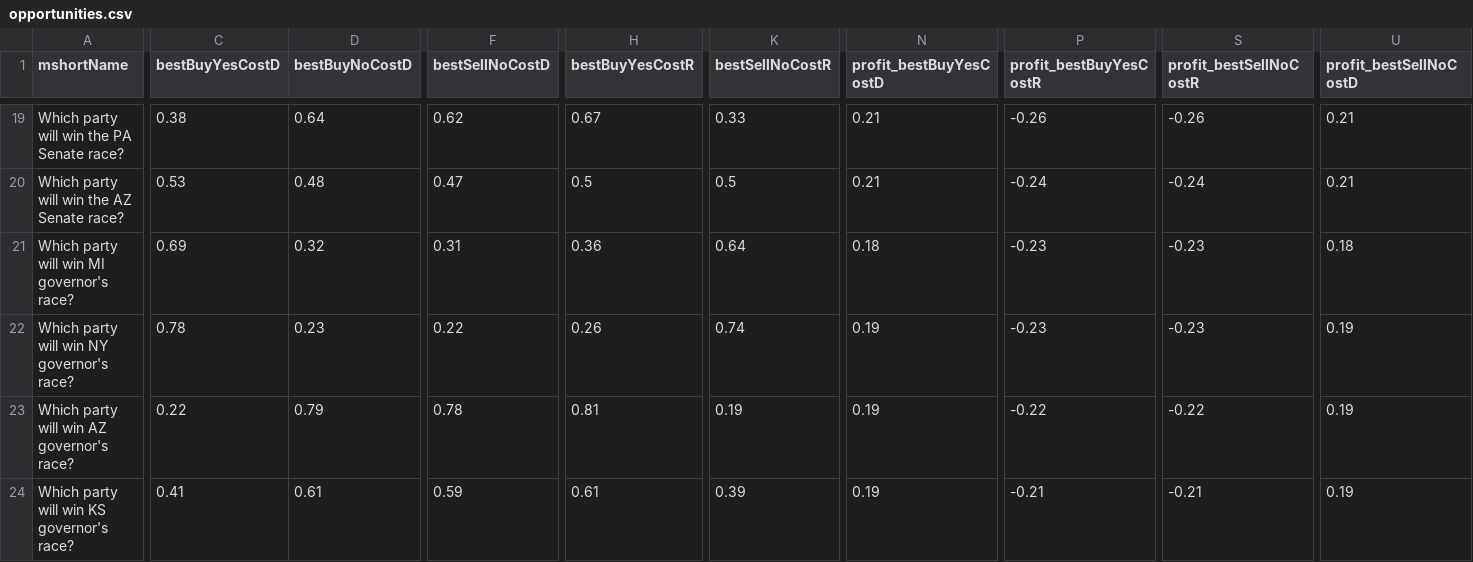
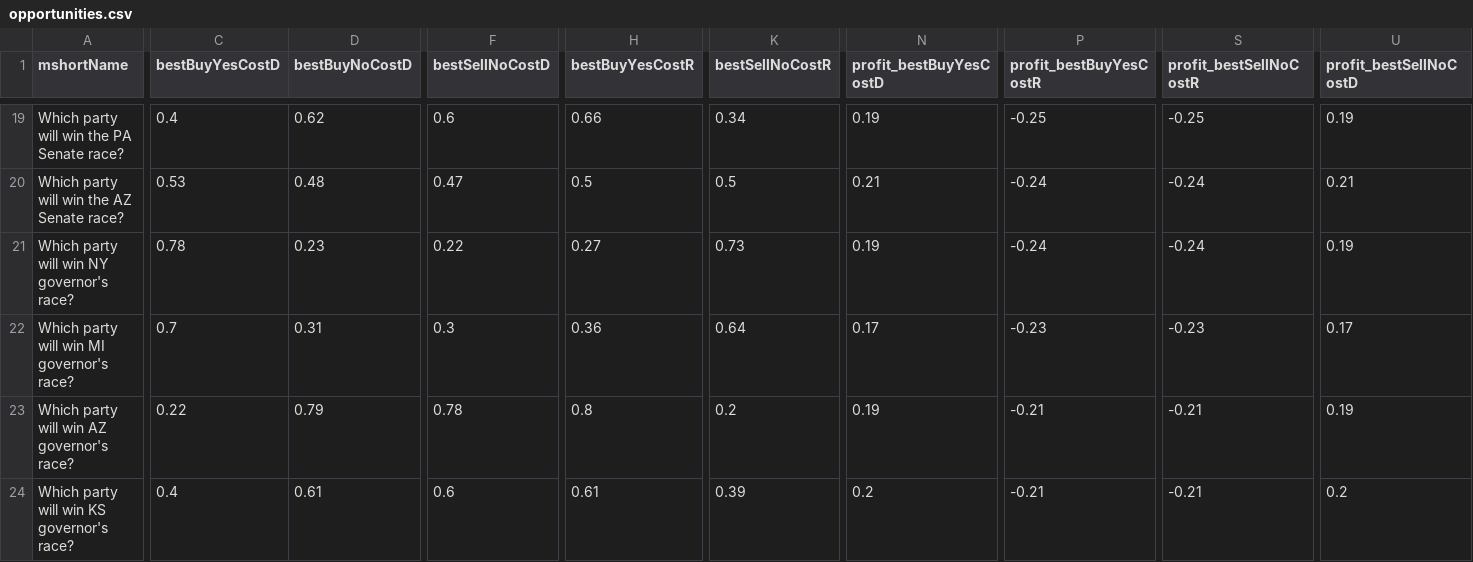
Before and after one commit to dcadata/fivethirtyeight-vs-predictit, a CSV file: data/opportunities.csv, drawn as a sheet; only a part is shown, gaps mark what is left out; removed rows and columns are numbered as before the commit, all else as after; rows hold the shown columns only; the diff covers the shown part only; the diff names each change by its address in the sheet, - before the commit and + after, or states it on an @@ line.

```diff
--- a/data/opportunities.csv
+++ b/data/opportunities.csv
-C19 (bestBuyYesCostD): 0.38
+C19 (bestBuyYesCostD): 0.4
-D19 (bestBuyNoCostD): 0.64
+D19 (bestBuyNoCostD): 0.62
-F19 (bestSellNoCostD): 0.62
+F19 (bestSellNoCostD): 0.6
-H19 (bestBuyYesCostR): 0.67
+H19 (bestBuyYesCostR): 0.66
-K19 (bestSellNoCostR): 0.33
+K19 (bestSellNoCostR): 0.34
-N19 (profit_bestBuyYesCostD): 0.21
+N19 (profit_bestBuyYesCostD): 0.19
-P19 (profit_bestBuyYesCostR): -0.26
+P19 (profit_bestBuyYesCostR): -0.25
-S19 (profit_bestSellNoCostR): -0.26
+S19 (profit_bestSellNoCostR): -0.25
-U19 (profit_bestSellNoCostD): 0.21
+U19 (profit_bestSellNoCostD): 0.19
-row 21: Which party will win MI governor's race? | 0.69 | 0.32 | 0.31 | 0.36 | 0.64 | 0.18 | -0.23 | -0.23 | 0.18
-H21 (bestBuyYesCostR): 0.26
+H21 (bestBuyYesCostR): 0.27
-K21 (bestSellNoCostR): 0.74
+K21 (bestSellNoCostR): 0.73
-P21 (profit_bestBuyYesCostR): -0.23
+P21 (profit_bestBuyYesCostR): -0.24
-S21 (profit_bestSellNoCostR): -0.23
+S21 (profit_bestSellNoCostR): -0.24
+row 22: Which party will win MI governor's race? | 0.7 | 0.31 | 0.3 | 0.36 | 0.64 | 0.17 | -0.23 | -0.23 | 0.17
-H23 (bestBuyYesCostR): 0.81
+H23 (bestBuyYesCostR): 0.8
-K23 (bestSellNoCostR): 0.19
+K23 (bestSellNoCostR): 0.2
-P23 (profit_bestBuyYesCostR): -0.22
+P23 (profit_bestBuyYesCostR): -0.21
-S23 (profit_bestSellNoCostR): -0.22
+S23 (profit_bestSellNoCostR): -0.21
-C24 (bestBuyYesCostD): 0.41
+C24 (bestBuyYesCostD): 0.4
-F24 (bestSellNoCostD): 0.59
+F24 (bestSellNoCostD): 0.6
-N24 (profit_bestBuyYesCostD): 0.19
+N24 (profit_bestBuyYesCostD): 0.2
-U24 (profit_bestSellNoCostD): 0.19
+U24 (profit_bestSellNoCostD): 0.2
```
Also changed, not shown: 1 added row, 1 removed row, 2 moved rows and 80 edited cells elsewhere in this file, 1 other file.
